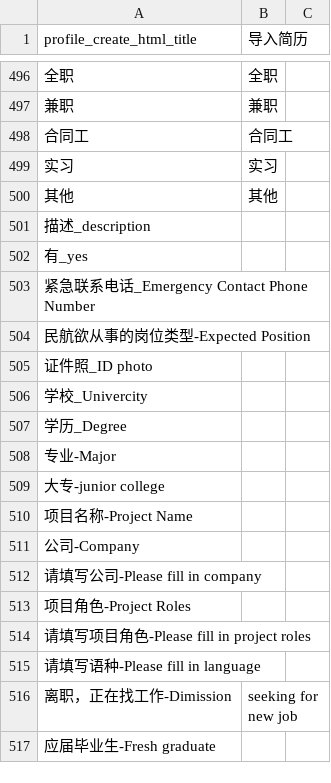
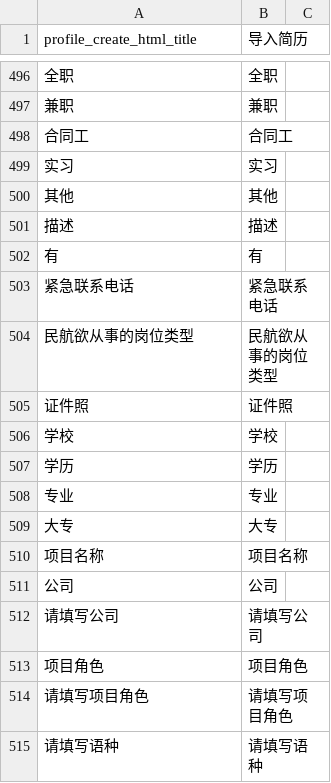
Before and after one commit to kingsallen/wechat, a CSV file: locale/zh_CN.csv, drawn as a sheet; only a part is shown, gaps mark what is left out; removed rows and columns are numbered as before the commit, all else as after; the diff covers the shown part only; the diff names each change by its address in the sheet, - before the commit and + after, or states it on an @@ line.

Commit message:
新增国际化字段

```diff
--- a/locale/zh_CN.csv
+++ b/locale/zh_CN.csv
-row 501: 描述_description
-row 502: 有_yes
-row 503: 紧急联系电话_Emergency Contact Phone Number
-row 504: 民航欲从事的岗位类型-Expected Position
-row 505: 证件照_ID photo
-row 506: 学校_Univercity
-row 507: 学历_Degree
-row 508: 专业-Major
-row 509: 大专-junior college
-row 510: 项目名称-Project Name
-row 511: 公司-Company
-row 512: 请填写公司-Please fill in company
-row 513: 项目角色-Project Roles
-row 514: 请填写项目角色-Please fill in project roles
-row 515: 请填写语种-Please fill in language
-row 516: 离职，正在找工作-Dimission | seeking for new job
-row 517: 应届毕业生-Fresh graduate
+row 501: 描述 | 描述
+row 502: 有 | 有
+row 503: 紧急联系电话 | 紧急联系电话
+row 504: 民航欲从事的岗位类型 | 民航欲从事的岗位类型
+row 505: 证件照 | 证件照
+row 506: 学校 | 学校
+row 507: 学历 | 学历
+row 508: 专业 | 专业
+row 509: 大专 | 大专
+row 510: 项目名称 | 项目名称
+row 511: 公司 | 公司
+row 512: 请填写公司 | 请填写公司
+row 513: 项目角色 | 项目角色
+row 514: 请填写项目角色 | 请填写项目角色
+row 515: 请填写语种 | 请填写语种
```
Also changed, not shown: 2 added rows elsewhere in this file.
